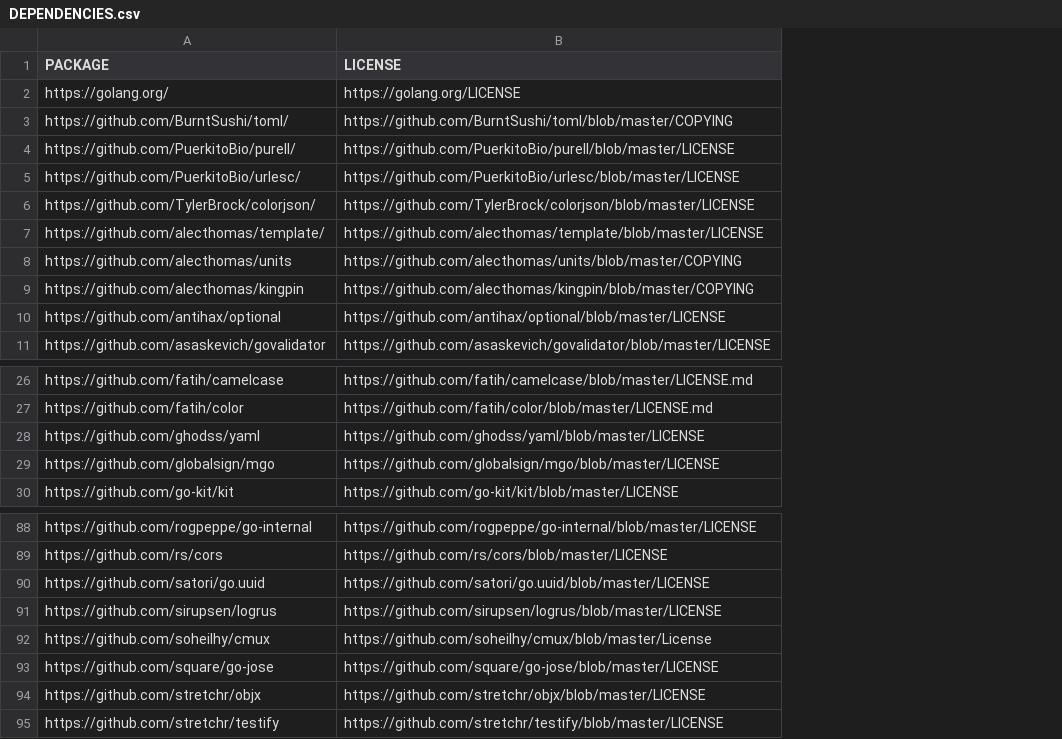
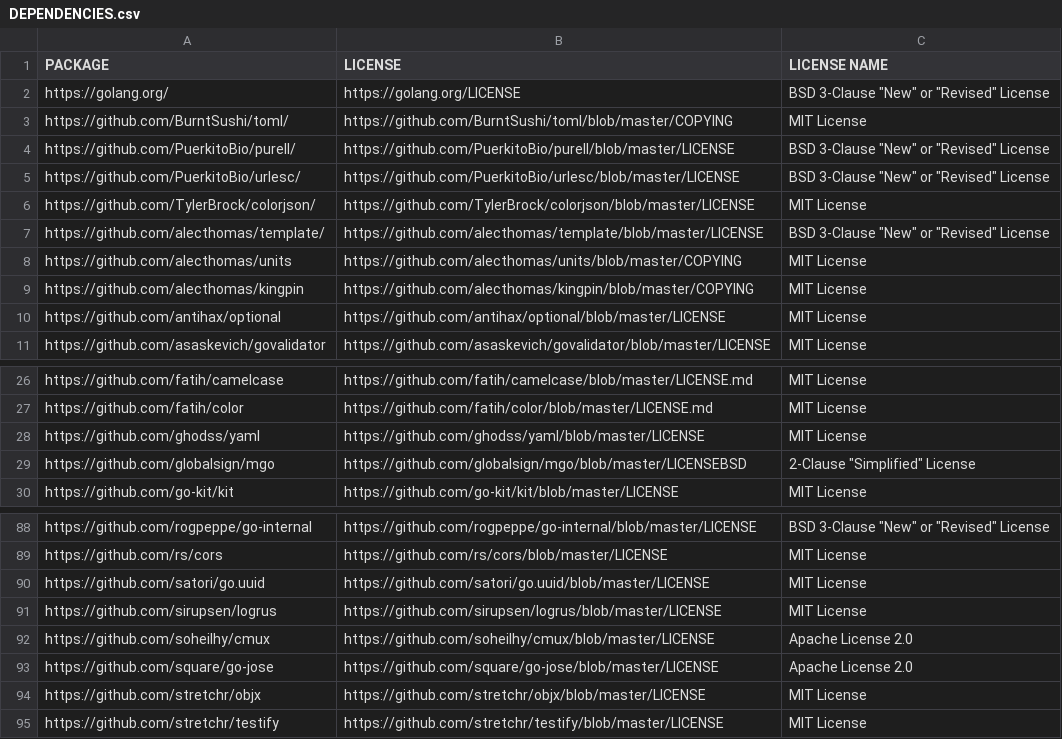
Before and after one commit to trengrj/weaviate, a CSV file: DEPENDENCIES.csv, drawn as a sheet; only a part is shown, gaps mark what is left out; the diff names each change by its address in the sheet, - before the commit and + after, or states it on an @@ line.

Commit message:
gh-1207: add deps. Closes #1207

```diff
--- a/DEPENDENCIES.csv
+++ b/DEPENDENCIES.csv
+column C (LICENSE NAME), rows 2-11: BSD 3-Clause "New" or "Revised" License | MIT License | BSD 3-Clause "New" or "Revised" License | BSD 3-Clause "New" or "Revised" License | MIT License | BSD 3-Clause "New" or "Revised" License | MIT License | MIT License | MIT License | MIT License; rows 26-30: MIT License | MIT License | MIT License | 2-Clause "Simplified" License | MIT License; rows 88-95: BSD 3-Clause "New" or "Revised" License | MIT License | MIT License | MIT License | Apache License 2.0 | Apache License 2.0 | MIT License | MIT License
-B29 (LICENSE): https://github.com/globalsign/mgo/blob/master/LICENSE
+B29 (LICENSE): https://github.com/globalsign/mgo/blob/master/LICENSEBSD
-B92 (LICENSE): https://github.com/soheilhy/cmux/blob/master/License
+B92 (LICENSE): https://github.com/soheilhy/cmux/blob/master/LICENSE
```
